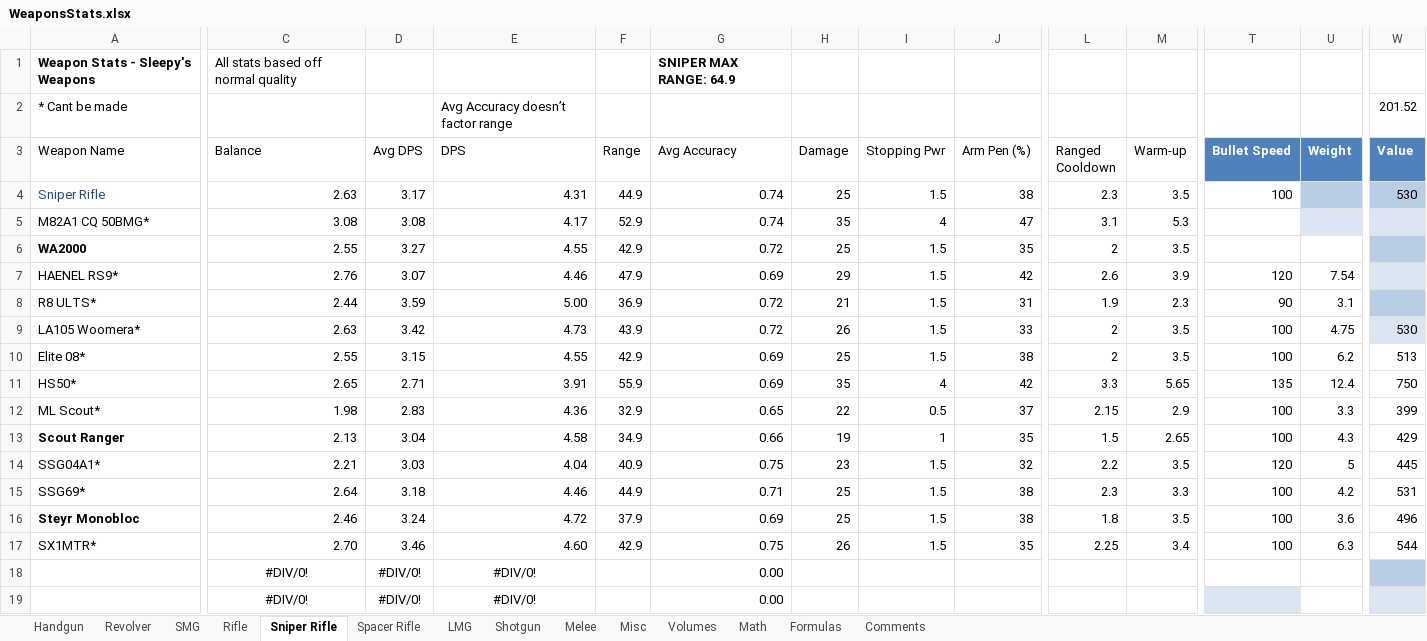
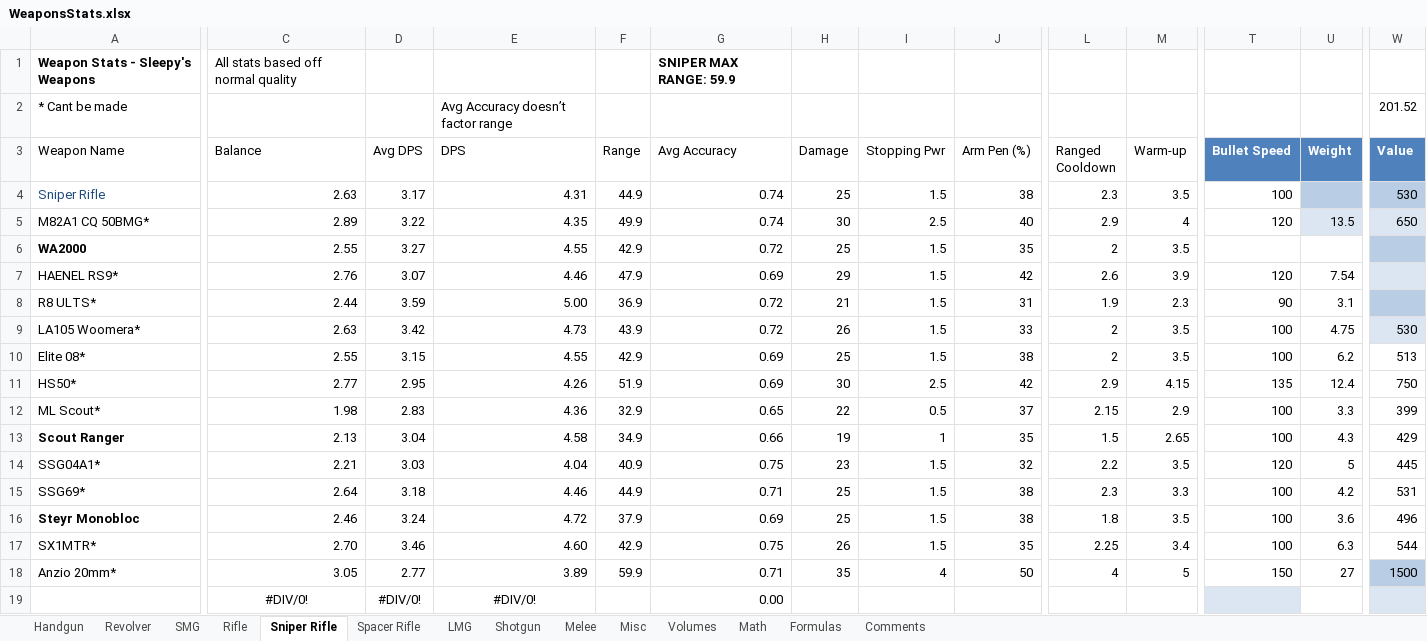
Before and after one commit to sleepy068/Rimworld_Weapons, an Excel workbook: Resources/WeaponsStats.xlsx, sheet Sniper Rifle, drawn as a sheet; only a part is shown, gaps mark what is left out; values as stored, in another font and other column widths than the file's, no borders; conditional formats and table styles not drawn; removed rows and columns are numbered as before the commit, all else as after; rows hold the shown columns only; the diff names each change by its address in the sheet, - before the commit and + after, or states it on an @@ line.

```diff
--- a/Resources/WeaponsStats.xlsx (sheet Sniper Rifle)
+++ b/Resources/WeaponsStats.xlsx (sheet Sniper Rifle)
-G1 (Avg Accuracy): SNIPER MAX RANGE: 64.9
+G1 (Avg Accuracy): SNIPER MAX RANGE: 59.9
-C5 (Balance): 3.08
+C5 (Balance): 2.89
-D5 (Avg DPS): 3.08
+D5 (Avg DPS): 3.22
-E5 (DPS): 4.17
+E5 (DPS): 4.35
-F5 (Range): 52.9
+F5 (Range): 49.9
-H5 (Damage): 35
+H5 (Damage): 30
-I5 (Stopping Pwr): 4
+I5 (Stopping Pwr): 2.5
-J5 (Arm Pen (%)): 47
+J5 (Arm Pen (%)): 40
-L5 (Ranged Cooldown): 3.1
+L5 (Ranged Cooldown): 2.9
-M5 (Warm-up): 5.3
+M5 (Warm-up): 4
-T5 (Bullet Speed): (empty)
+T5 (Bullet Speed): 120
-U5 (Weight): (empty)
+U5 (Weight): 13.5
-W5 (Value): (empty)
+W5 (Value): 650
-C11 (Balance): 2.65
+C11 (Balance): 2.77
-D11 (Avg DPS): 2.71
+D11 (Avg DPS): 2.95
-E11 (DPS): 3.91
+E11 (DPS): 4.26
-F11 (Range): 55.9
+F11 (Range): 51.9
-H11 (Damage): 35
+H11 (Damage): 30
-I11 (Stopping Pwr): 4
+I11 (Stopping Pwr): 2.5
-L11 (Ranged Cooldown): 3.3
+L11 (Ranged Cooldown): 2.9
-M11 (Warm-up): 5.65
+M11 (Warm-up): 4.15
-row 18:  | #DIV/0! | #DIV/0! | #DIV/0! |  | 0.00
+row 18: Anzio 20mm* | 3.05 | 2.77 | 3.89 | 59.9 | 0.71 | 35 | 4 | 50 | 4 | 5 | 150 | 27 | 1500
```
Also changed, not shown: sheet Volumes, 25 other files.
